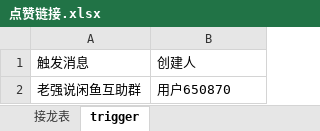
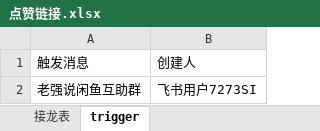
Before and after one commit to LimboMusic/xianyu_master, an Excel workbook: input/点赞链接.xlsx, sheet trigger, drawn as a sheet; values as stored, in another font and other column widths than the file's, no borders; the diff names each change by its address in the sheet, - before the commit and + after, or states it on an @@ line.

```diff
--- a/input/点赞链接.xlsx (sheet trigger)
+++ b/input/点赞链接.xlsx (sheet trigger)
-B2: 用户650870
+B2: 飞书用户7273SI
```
Also changed, not shown: sheet 接龙表, hidden cells, 2 other files.
